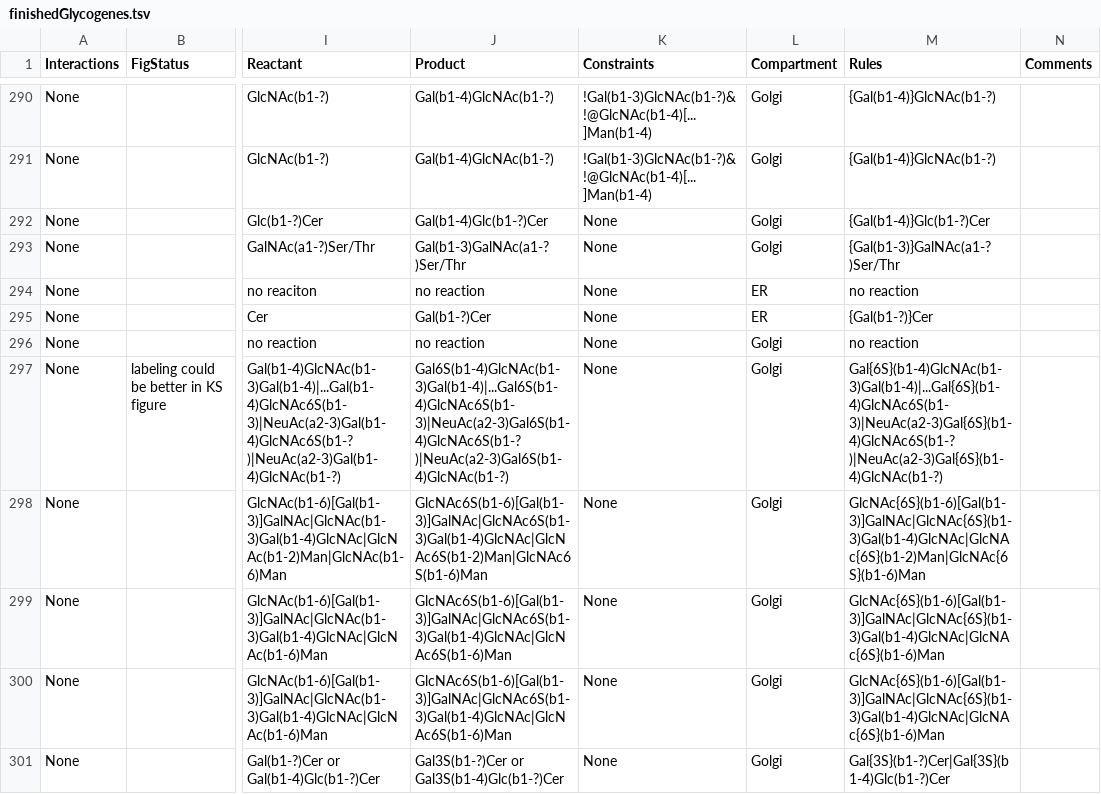
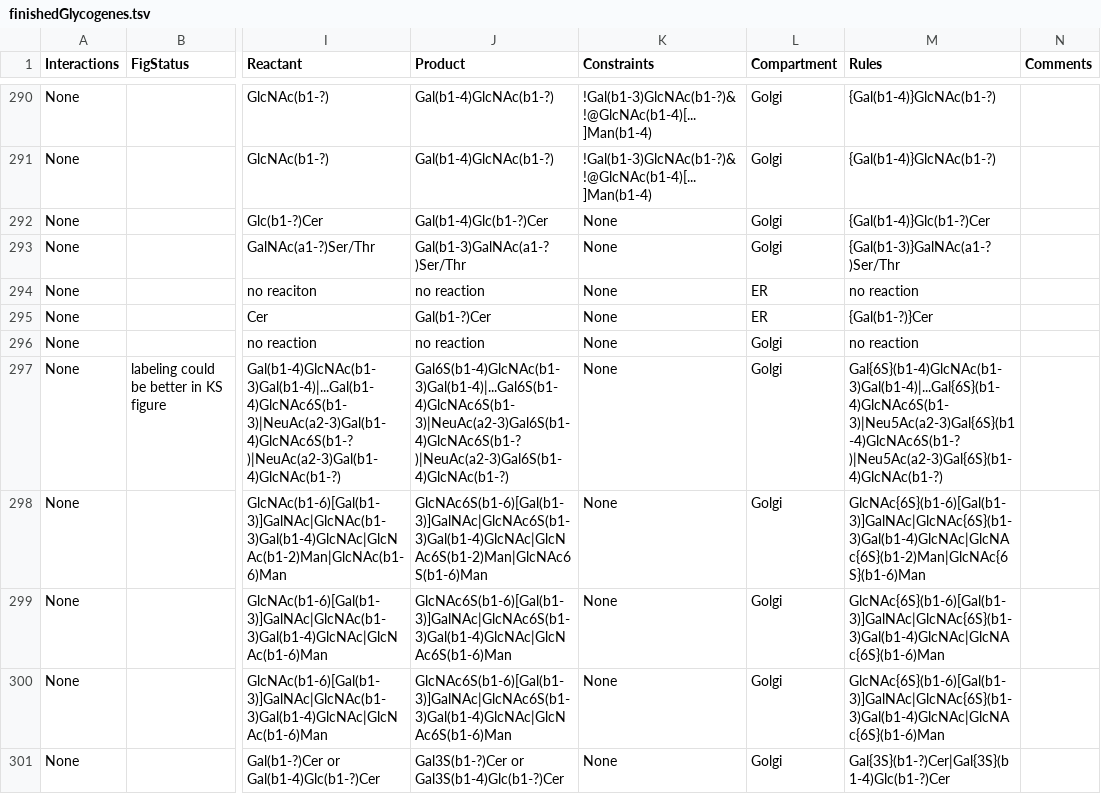
Before and after one commit to neel-lab/GlycoEnzOnto, a TSV file: finishedGlycogenes.tsv, drawn as a sheet; only a part is shown, gaps mark what is left out; the diff covers the shown part only; the diff names each change by its address in the sheet, - before the commit and + after, or states it on an @@ line.

```diff
--- a/finishedGlycogenes.tsv
+++ b/finishedGlycogenes.tsv
-M297 (Rules): Gal{6S}(b1-4)GlcNAc(b1-3)Gal(b1-4)|...Gal{6S}(b1-4)GlcNAc6S(b1-3)|NeuAc(a2-3)Gal{6S}(b1-4)GlcNAc6S(b1-?)|NeuAc(a2-3)Gal{6S}(b1-4)GlcNAc(b1-?)
+M297 (Rules): Gal{6S}(b1-4)GlcNAc(b1-3)Gal(b1-4)|...Gal{6S}(b1-4)GlcNAc6S(b1-3)|Neu5Ac(a2-3)Gal{6S}(b1-4)GlcNAc6S(b1-?)|Neu5Ac(a2-3)Gal{6S}(b1-4)GlcNAc(b1-?)
```
Also changed, not shown: 57 edited cells elsewhere in this file, 1 other file.
